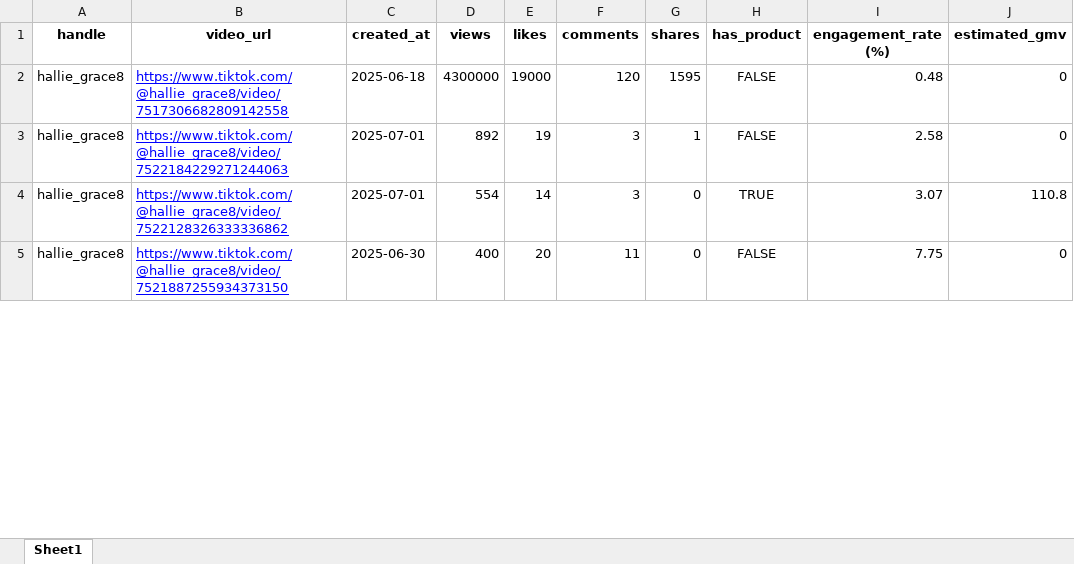
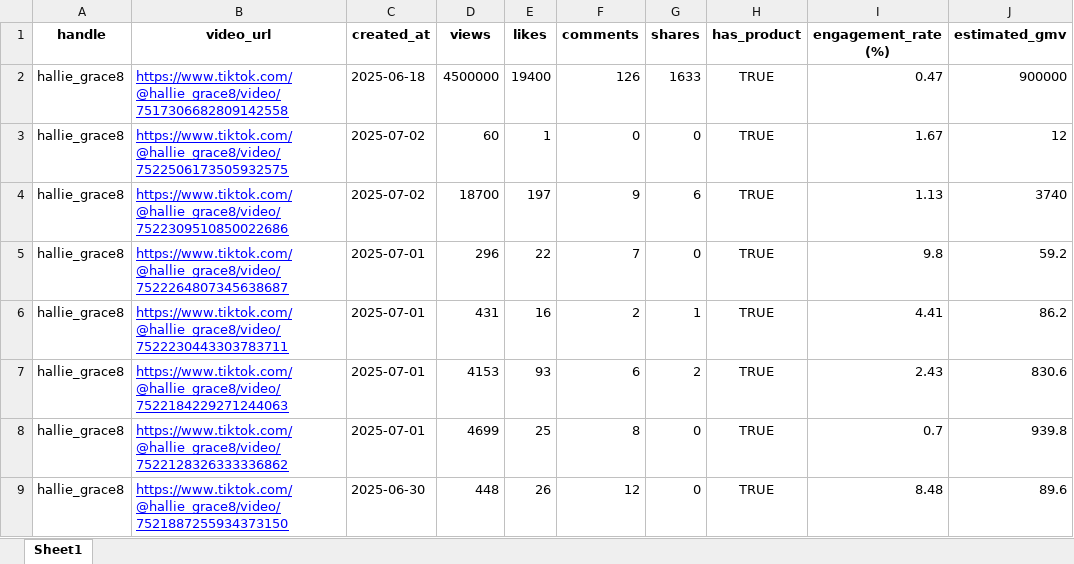
Before and after one commit to Bravo010828/PuffMedia-main, an Excel workbook: recent_30_days_gmv.xlsx, sheet Sheet1, drawn as a sheet; only a part is shown; values as stored, in another font and other column widths than the file's, no borders; addresses are those after the commit; the diff covers the shown part only; the diff names each change by its address in the sheet, - before the commit and + after, or states it on an @@ line.

```diff
--- a/recent_30_days_gmv.xlsx (sheet Sheet1)
+++ b/recent_30_days_gmv.xlsx (sheet Sheet1)
-D2 (views): 4300000
+D2 (views): 4500000
-E2 (likes): 19000
+E2 (likes): 19400
-F2 (comments): 120
+F2 (comments): 126
-G2 (shares): 1595
+G2 (shares): 1633
-H2 (has_product): FALSE
+H2 (has_product): TRUE
-I2 (engagement_rate (%)): 0.48
+I2 (engagement_rate (%)): 0.47
-J2 (estimated_gmv): 0
+J2 (estimated_gmv): 900000
+row 3: hallie_grace8 | https://www.tiktok.com/@hallie_grace8/video/7522506173505932575 | 2025-07-02 | 60 | 1 | 0 | 0 | TRUE | 1.67 | 12
+row 4: hallie_grace8 | https://www.tiktok.com/@hallie_grace8/video/7522309510850022686 | 2025-07-02 | 18700 | 197 | 9 | 6 | TRUE | 1.13 | 3740
+row 5: hallie_grace8 | https://www.tiktok.com/@hallie_grace8/video/7522264807345638687 | 2025-07-01 | 296 | 22 | 7 | 0 | TRUE | 9.8 | 59.2
+row 6: hallie_grace8 | https://www.tiktok.com/@hallie_grace8/video/7522230443303783711 | 2025-07-01 | 431 | 16 | 2 | 1 | TRUE | 4.41 | 86.2
-D7 (views): 892
+D7 (views): 4153
-E7 (likes): 19
+E7 (likes): 93
-F7 (comments): 3
+F7 (comments): 6
-G7 (shares): 1
+G7 (shares): 2
-H7 (has_product): FALSE
+H7 (has_product): TRUE
-I7 (engagement_rate (%)): 2.58
+I7 (engagement_rate (%)): 2.43
-J7 (estimated_gmv): 0
+J7 (estimated_gmv): 830.6
-D8 (views): 554
+D8 (views): 4699
-E8 (likes): 14
+E8 (likes): 25
-F8 (comments): 3
+F8 (comments): 8
-I8 (engagement_rate (%)): 3.07
+I8 (engagement_rate (%)): 0.7
-J8 (estimated_gmv): 110.8
+J8 (estimated_gmv): 939.8
-D9 (views): 400
+D9 (views): 448
-E9 (likes): 20
+E9 (likes): 26
-F9 (comments): 11
+F9 (comments): 12
-H9 (has_product): FALSE
+H9 (has_product): TRUE
-I9 (engagement_rate (%)): 7.75
+I9 (engagement_rate (%)): 8.48
-J9 (estimated_gmv): 0
+J9 (estimated_gmv): 89.6
```
Also changed, not shown: 4 removed rows and 290 edited cells elsewhere in this sheet, 1 other file.
